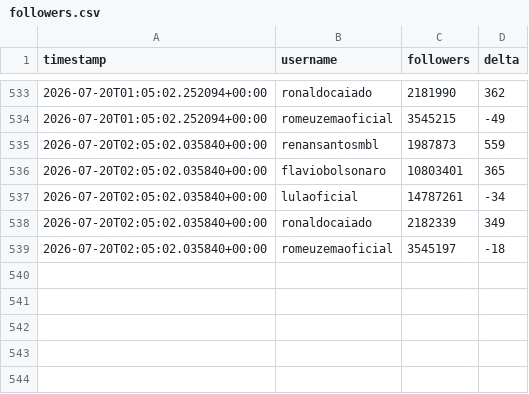
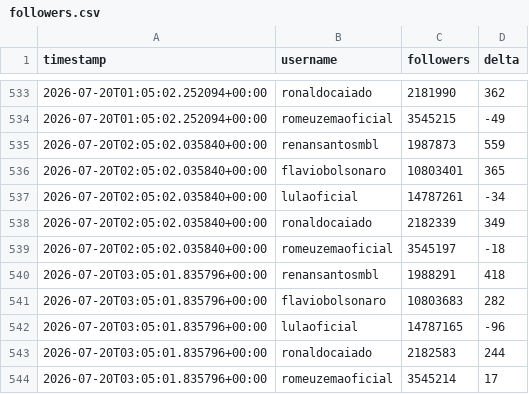
Before and after one commit to jonathanabrantes/engajamento-eleicoes, a CSV file: data/followers.csv, drawn as a sheet; only a part is shown, gaps mark what is left out.

Commit message:
chore(bot): atualiza followers.csv + evidência HTML zip

```diff
--- a/data/followers.csv
+++ b/data/followers.csv
@@ -539 +539,6 @@ timestamp,username,followers,delta
 2026-07-20T02:05:02.035840+00:00,romeuzemaoficial,3545197,-18
+2026-07-20T03:05:01.835796+00:00,renansantosmbl,1988291,418
+2026-07-20T03:05:01.835796+00:00,flaviobolsonaro,10803683,282
+2026-07-20T03:05:01.835796+00:00,lulaoficial,14787165,-96
+2026-07-20T03:05:01.835796+00:00,ronaldocaiado,2182583,244
+2026-07-20T03:05:01.835796+00:00,romeuzemaoficial,3545214,17
```
Also changed, not shown: 1 other file.
